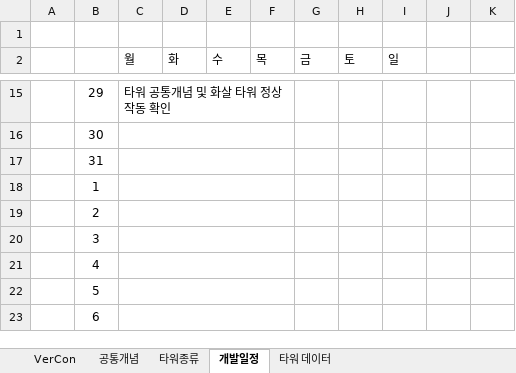
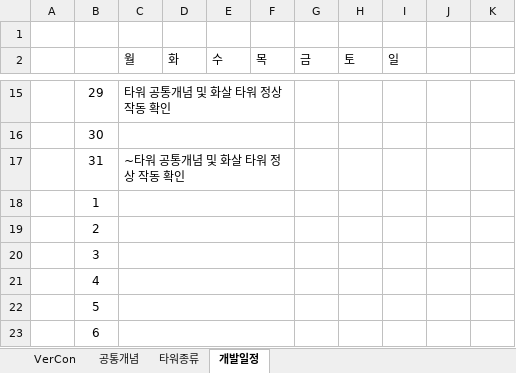
Before and after one commit to ChoWook/PlumTowerDefecne, an Excel workbook: Design/타워 기획 .xlsx, sheet 개발일정, drawn as a sheet; only a part is shown, gaps mark what is left out; values as stored, in another font and other column widths than the file's, no borders; the diff names each change by its address in the sheet, - before the commit and + after, or states it on an @@ line.

Commit message:
신동훈 공통개념,타워종류 수정, 타워데이터 삭제

```diff
--- a/Design/타워 기획 .xlsx (sheet 개발일정)
+++ b/Design/타워 기획 .xlsx (sheet 개발일정)
-sheet tab: 타워 데이터
-C17 (월): (empty)
+C17 (월): ~타워 공통개념 및 화살 타워 정상 작동 확인
```
Also changed, not shown: sheet 공통개념, sheet 타워종류, sheet VerCon, charts or pictures.
